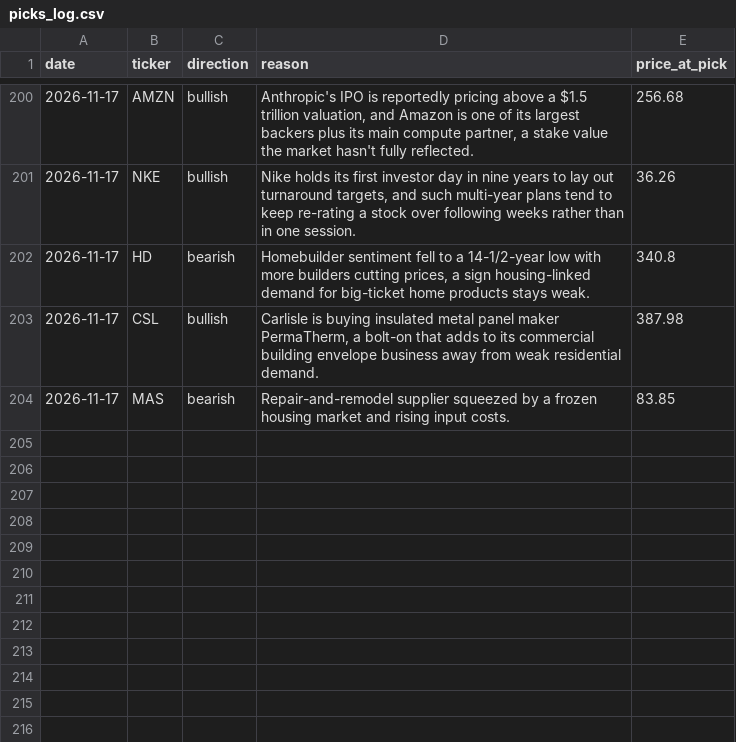
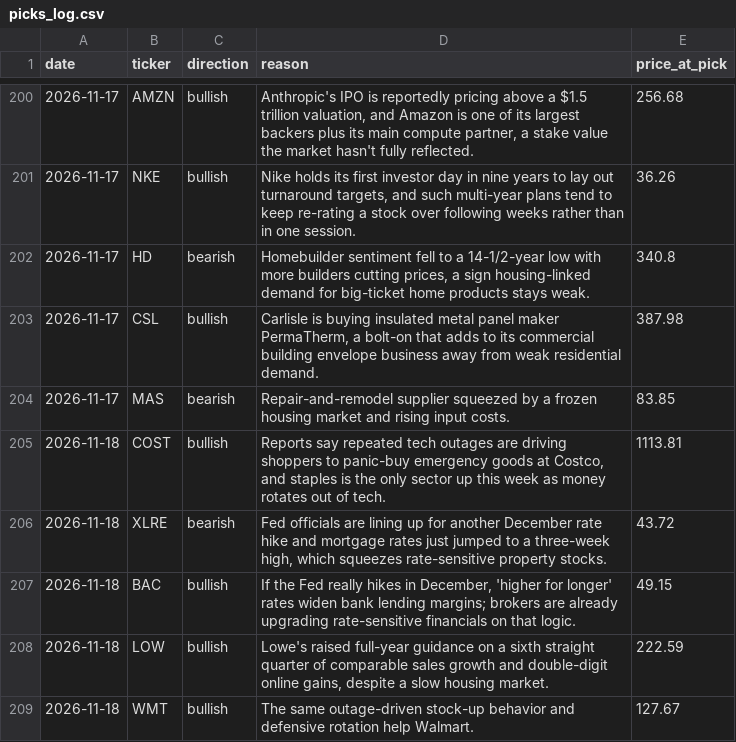
Before and after one commit to surgingssh-gif/Stock-Recommender-, a CSV file: picks_log.csv, drawn as a sheet; only a part is shown, gaps mark what is left out.

Commit message:
Log picks and update dashboard for 2026-11-18

```diff
--- a/picks_log.csv
+++ b/picks_log.csv
@@ -204 +204,6 @@ date,ticker,direction,reason,price_at_pick
 2026-11-17,MAS,bearish,Repair-and-remodel supplier squeezed by a frozen housing market and rising input costs.,83.85
+2026-11-18,COST,bullish,"Reports say repeated tech outages are driving shoppers to panic-buy emergency goods at Costco, and staples is the only sector up this week as money rotates out of tech.",1113.81
+2026-11-18,XLRE,bearish,"Fed officials are lining up for another December rate hike and mortgage rates just jumped to a three-week high, which squeezes rate-sensitive property stocks.",43.72
+2026-11-18,BAC,bullish,"If the Fed really hikes in December, 'higher for longer' rates widen bank lending margins; brokers are already upgrading rate-sensitive financials on that logic.",49.15
+2026-11-18,LOW,bullish,"Lowe's raised full-year guidance on a sixth straight quarter of comparable sales growth and double-digit online gains, despite a slow housing market.",222.59
+2026-11-18,WMT,bullish,The same outage-driven stock-up behavior and defensive rotation help Walmart.,127.67
```
Also changed, not shown: 3 other files.
